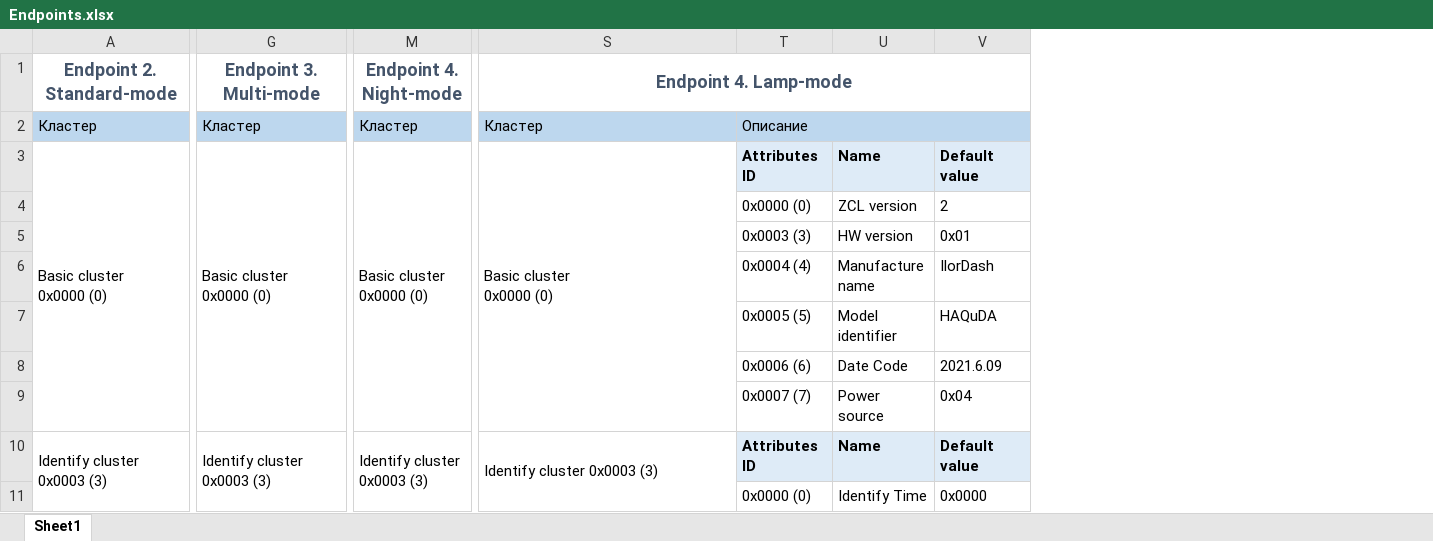
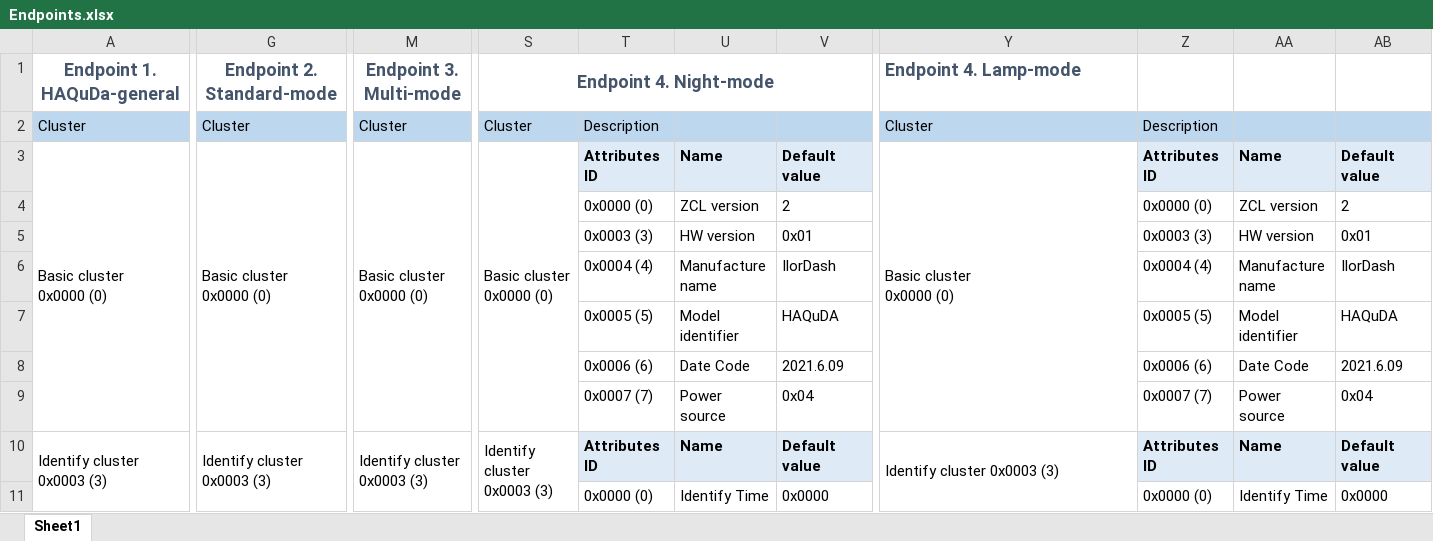
Before and after one commit to IlorDash/HAQuDA, an Excel workbook: Data/Article/Endpoints.xlsx, sheet Sheet1, drawn as a sheet; only a part is shown, gaps mark what is left out; values as stored, in another font and other column widths than the file's, no borders; removed rows and columns are numbered as before the commit, all else as after; rows hold the shown columns only; ↵ is a line break in a cell; the diff covers the shown part only; the diff names each change by its address in the sheet, - before the commit and + after, or states it on an @@ line.

Commit message:
Update Endpoints.xlsx

```diff
--- a/Data/Article/Endpoints.xlsx (sheet Sheet1)
+++ b/Data/Article/Endpoints.xlsx (sheet Sheet1)
+column S, row 1: Endpoint 4. Night-mode; rows 3-10: Basic cluster ↵ 0x0000 (0) |  |  |  |  |  |  | Identify cluster 0x0003 (3)
+column T, rows 3-11: Attributes ID | 0x0000 (0) | 0x0003 (3) | 0x0004 (4) | 0x0005 (5) | 0x0006 (6) | 0x0007 (7) | Attributes ID | 0x0000 (0)
+column U, rows 3-11: Name | ZCL version | HW version | Manufacture name | Model identifier | Date Code | Power source | Name | Identify Time
+column V, rows 3-11: Default value | 2 | 0x01 | IlorDash | HAQuDA | 2021.6.09 | 0x04 | Default value | 0x0000
-A1: Endpoint 2. Standard-mode
+A1: Endpoint 1. HAQuDa-general
-G1: Endpoint 3. Multi-mode
+G1: Endpoint 2. Standard-mode
-M1: Endpoint 4. Night-mode
+M1: Endpoint 3. Multi-mode
-Y1 alignment: center
+Y1 alignment: left
-S1:V1 merged
-row 2: Кластер | Кластер | Кластер | Кластер | Описание
+row 2: Cluster | Cluster | Cluster | Cluster | Description |  |  | Cluster | Description
```
Also changed, not shown: 4 added rows, 7 removed rows, 2 added columns, 30 edited cells, cell formats and merged cells elsewhere in this sheet.
